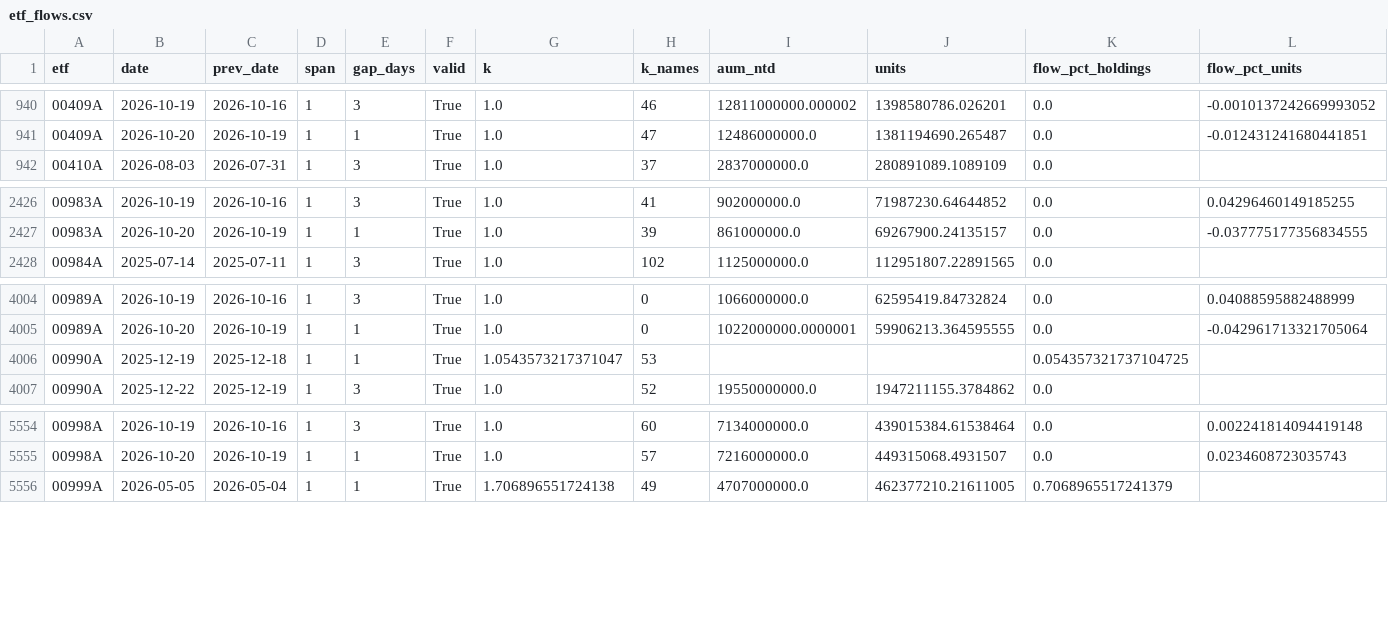
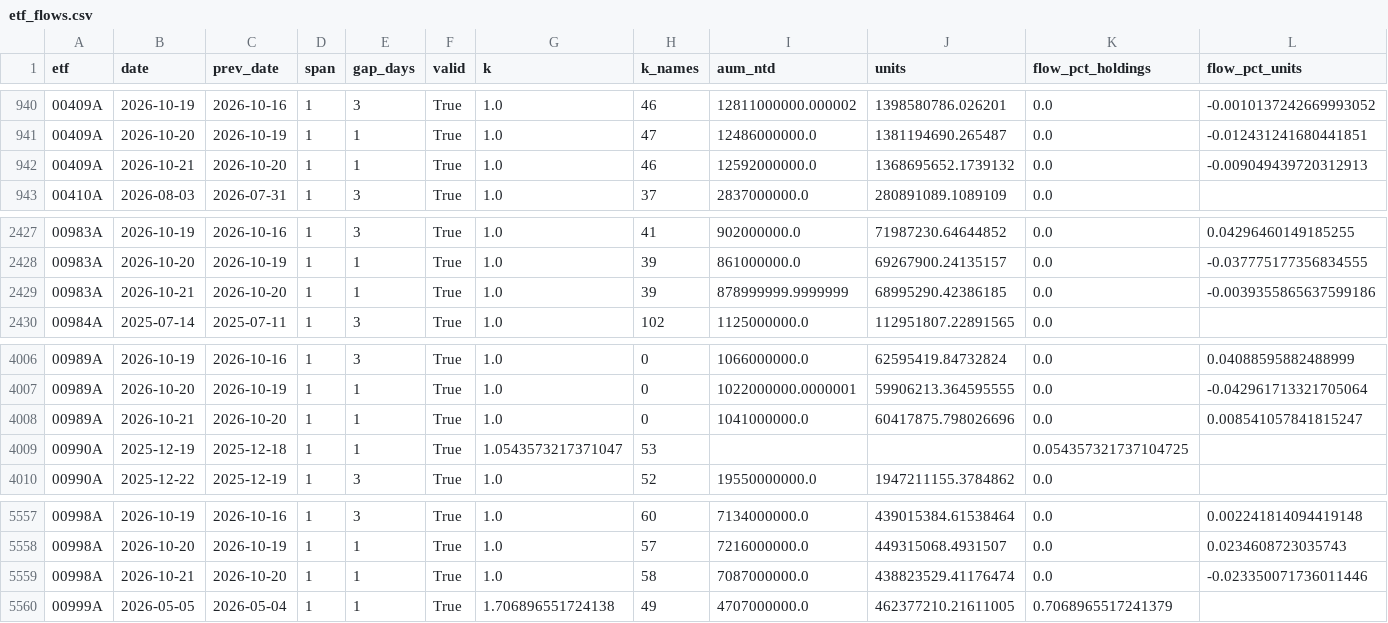
Before and after one commit to Hdinrd/Active-ETF, a CSV file: data/derived/etf_flows.csv, drawn as a sheet; only a part is shown, gaps mark what is left out; the diff names each change by its address in the sheet, - before the commit and + after, or states it on an @@ line.

```diff
--- a/data/derived/etf_flows.csv
+++ b/data/derived/etf_flows.csv
+row 942: 00409A | 2026-10-21 | 2026-10-20 | 1 | 1 | True | 1.0 | 46 | 12592000000.0 | 1368695652.1739132 | 0.0 | -0.009049439720312913
+row 2429: 00983A | 2026-10-21 | 2026-10-20 | 1 | 1 | True | 1.0 | 39 | 878999999.9999999 | 68995290.42386185 | 0.0 | -0.0039355865637599186
+row 4008: 00989A | 2026-10-21 | 2026-10-20 | 1 | 1 | True | 1.0 | 0 | 1041000000.0 | 60417875.798026696 | 0.0 | 0.008541057841815247
+row 5559: 00998A | 2026-10-21 | 2026-10-20 | 1 | 1 | True | 1.0 | 58 | 7087000000.0 | 438823529.41176474 | 0.0 | -0.023350071736011446
```
Also changed, not shown: data/derived/changes_latest.csv, data/holdings/00409A.csv, 7 other files.
